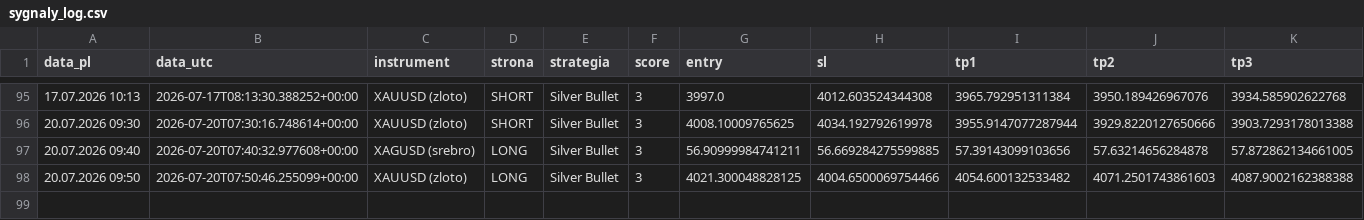
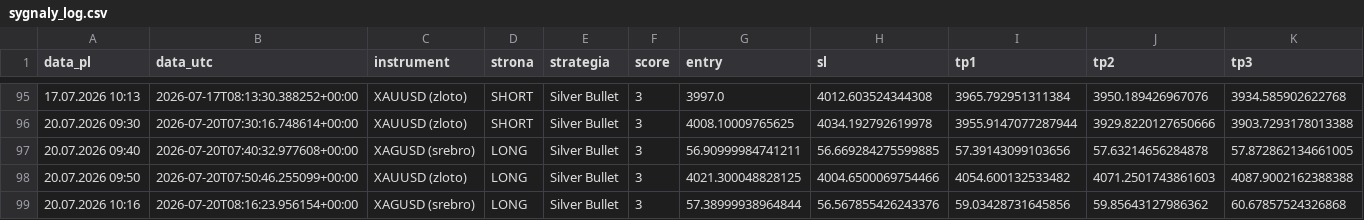
Before and after one commit to Aslaf2/sygna-y-bot, a CSV file: sygnaly_log.csv, drawn as a sheet; only a part is shown, gaps mark what is left out; rows hold the shown columns only; the diff names each change by its address in the sheet, - before the commit and + after, or states it on an @@ line.

```diff
--- a/sygnaly_log.csv
+++ b/sygnaly_log.csv
+row 99: 20.07.2026 10:16 | 2026-07-20T08:16:23.956154+00:00 | XAGUSD (srebro) | LONG | Silver Bullet | 3 | 57.38999938964844 | 56.567855426243376 | 59.03428731645856 | 59.85643127986362 | 60.67857524326868
```
Also changed, not shown: 3 other files.
